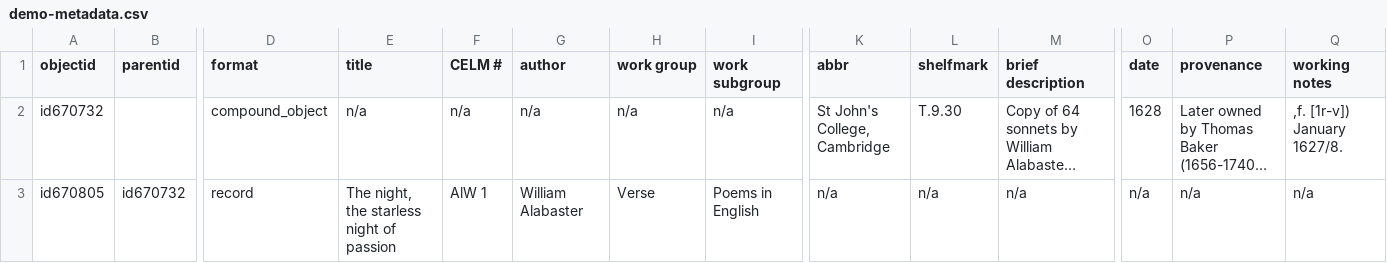
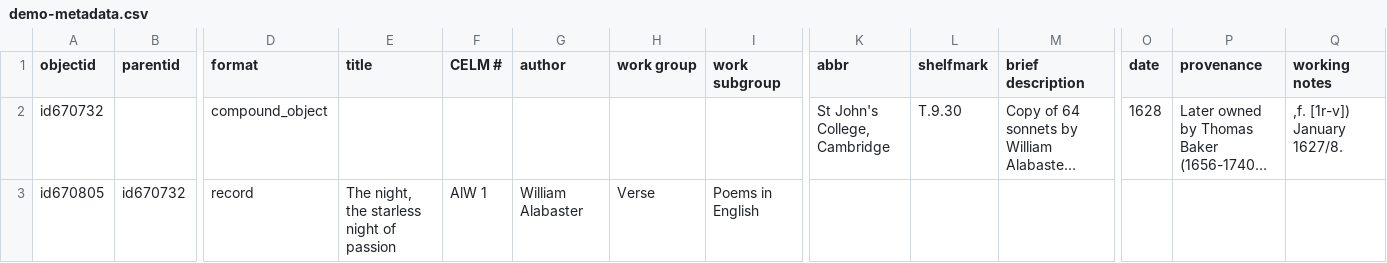
Before and after one commit to dthomas-folger/celm-cb-demo, a CSV file: _data/demo-metadata.csv, drawn as a sheet; only a part is shown, gaps mark what is left out; long unchanged cells end in …; the diff names each change by its address in the sheet, - before the commit and + after, or states it on an @@ line.

Commit message:
Reupload compound object metadata

```diff
--- a/_data/demo-metadata.csv
+++ b/_data/demo-metadata.csv
-E2 (title): n/a
+E2 (title): (empty)
-F2 (CELM #): n/a
+F2 (CELM #): (empty)
-G2 (author): n/a
+G2 (author): (empty)
-H2 (work group): n/a
+H2 (work group): (empty)
-I2 (work subgroup): n/a
+I2 (work subgroup): (empty)
-K3 (abbr): n/a
+K3 (abbr): (empty)
-L3 (shelfmark): n/a
+L3 (shelfmark): (empty)
-M3 (brief description): n/a
+M3 (brief description): (empty)
-O3 (date): n/a
+O3 (date): (empty)
-P3 (provenance): n/a
+P3 (provenance): (empty)
-Q3 (working notes): n/a
+Q3 (working notes): (empty)
```
